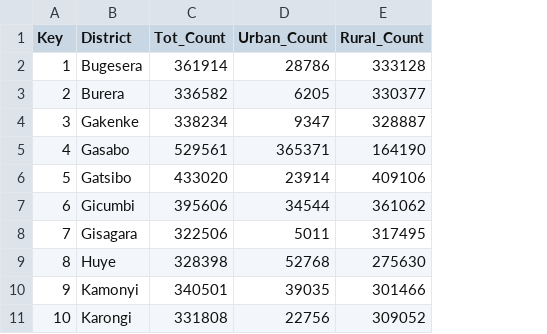
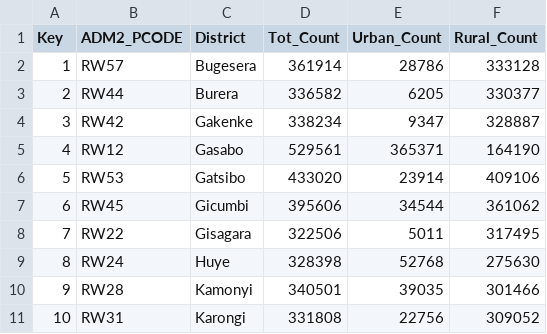
Before and after one commit to robmitch802/rwanda-cartography, a CSV file: rw_population_data.csv, drawn as a sheet; only a part is shown; the diff names each change by its address in the sheet, - before the commit and + after, or states it on an @@ line.

```diff
--- a/rw_population_data.csv
+++ b/rw_population_data.csv
+column B (ADM2_PCODE), rows 2-11: RW57 | RW44 | RW42 | RW12 | RW53 | RW45 | RW22 | RW24 | RW28 | RW31
```
Also changed, not shown: 3 other files.
